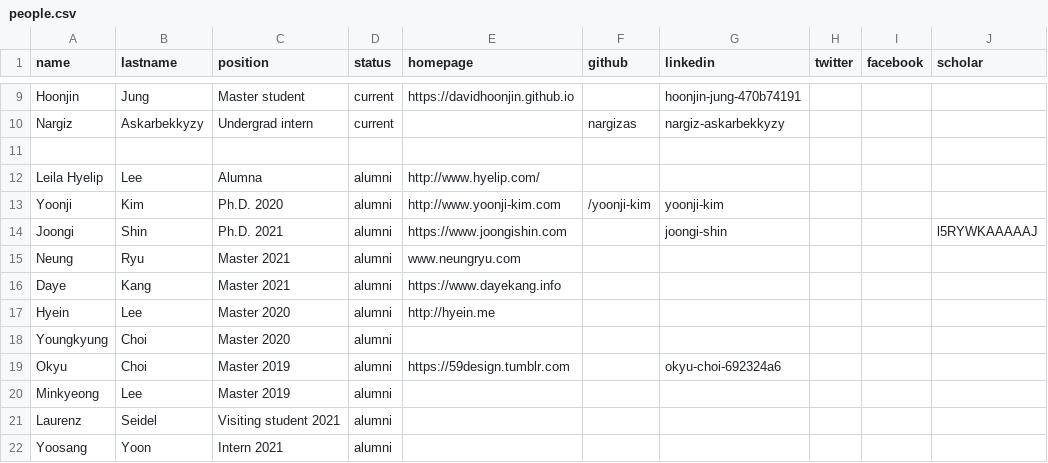
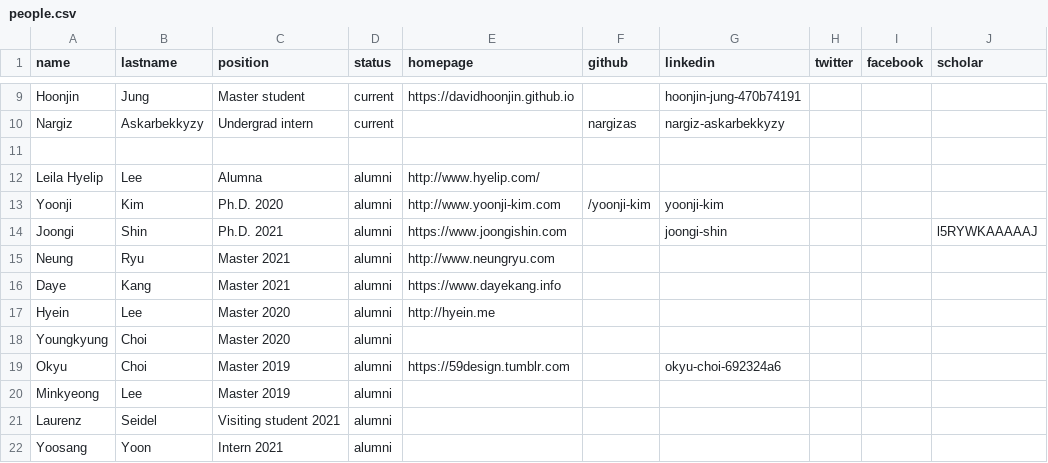
Before and after one commit to mj-km/makinteractlab.github.io, a CSV file: _data/people.csv, drawn as a sheet; only a part is shown, gaps mark what is left out; the diff names each change by its address in the sheet, - before the commit and + after, or states it on an @@ line.

Commit message:
Neung again

```diff
--- a/_data/people.csv
+++ b/_data/people.csv
-E15 (homepage): www.neungryu.com
+E15 (homepage): http://www.neungryu.com
```
